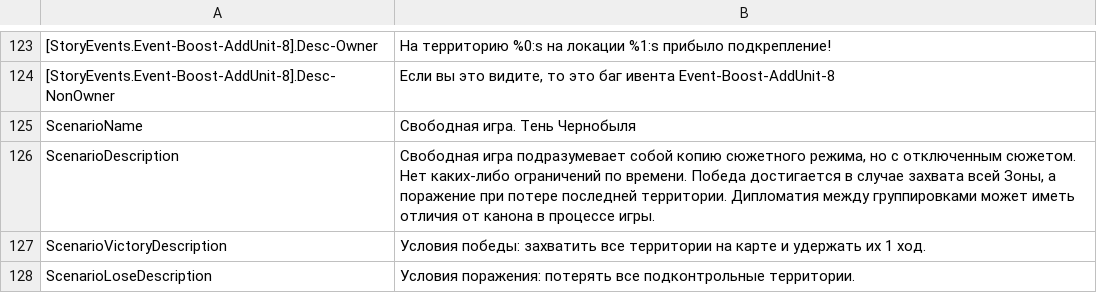
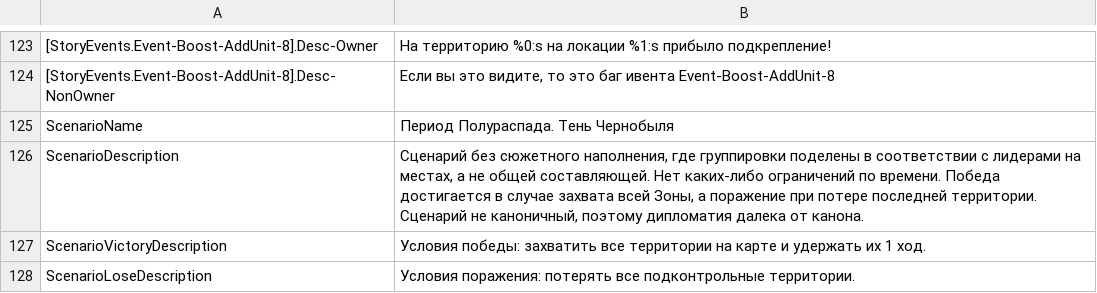
Before and after one commit to VALROY17/war_in_zone_public, a CSV file: data/campanings/shoc/6Fragmentation/locale/ruRU/messages.csv, drawn as a sheet; only a part is shown, gaps mark what is left out.

```diff
--- a/data/campanings/shoc/6Fragmentation/locale/ruRU/messages.csv
+++ b/data/campanings/shoc/6Fragmentation/locale/ruRU/messages.csv
@@ -124,4 +124,4 @@
 [StoryEvents.Event-Boost-AddUnit-8].Desc-NonOwner;Если вы это видите, то это баг ивента Event-Boost-AddUnit-8
-ScenarioName;Свободная игра. Тень Чернобыля
-ScenarioDescription;Свободная игра подразумевает собой копию сюжетного режима, но с отключенным сюжетом. Нет каких-либо ограничений по времени. Победа достигается в случае захвата всей Зоны, а поражение при потере последней территории. Дипломатия между группировками может иметь отличия от канона в процессе игры.
+ScenarioName;Период Полураспада. Тень Чернобыля
+ScenarioDescription;Сценарий без сюжетного наполнения, где группировки поделены в соответствии с лидерами на местах, а не общей составляющей. Нет каких-либо ограничений по времени. Победа достигается в случае захвата всей Зоны, а поражение при потере последней территории. Сценарий не каноничный, поэтому дипломатия далека от канона.
 ScenarioVictoryDescription;Условия победы: захватить все территории на карте и удержать их 1 ход.
```
Also changed, not shown: 15 other files.
